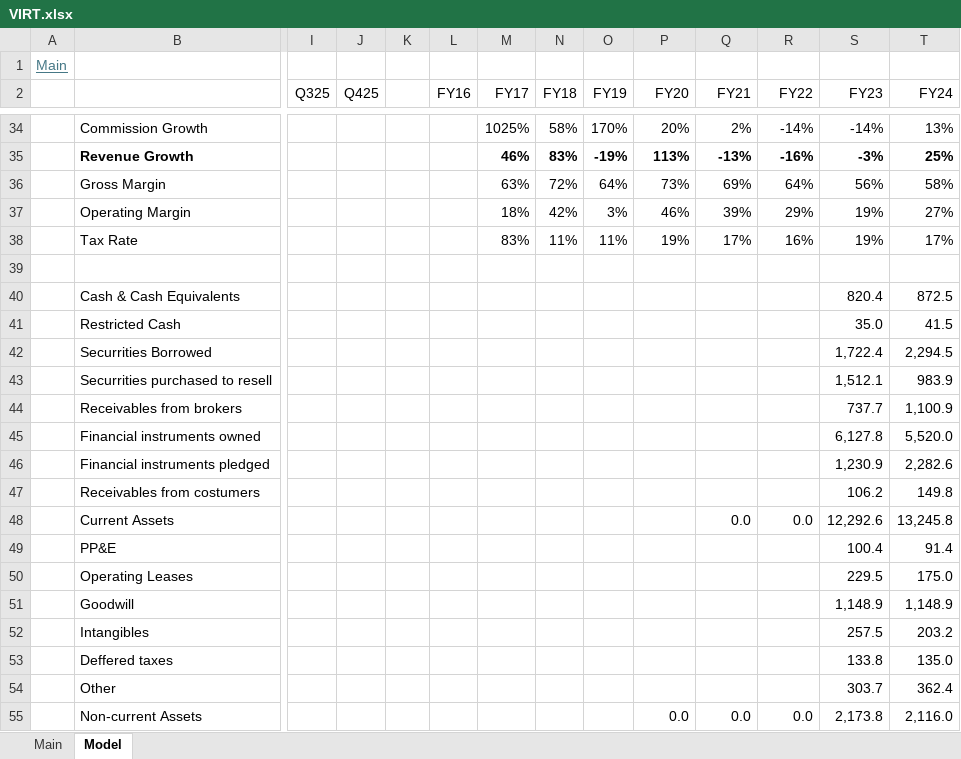
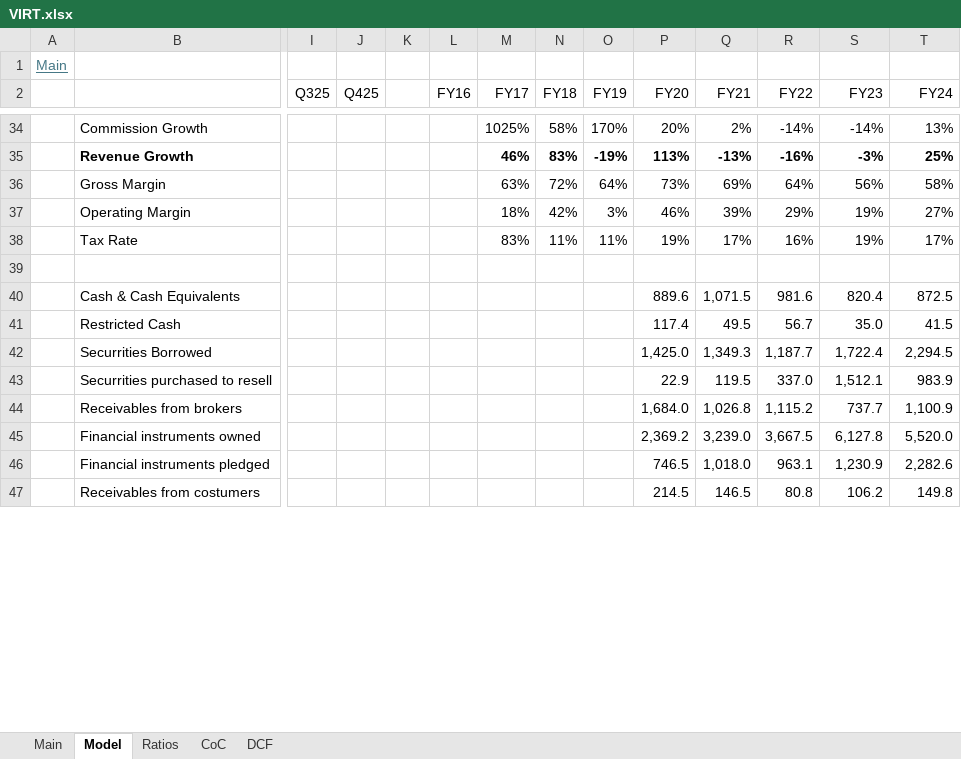
Before and after one commit to oscarsettje/Models, an Excel workbook: VIRT.xlsx, sheet Model, drawn as a sheet; only a part is shown, gaps mark what is left out; values as stored, in another font and other column widths than the file's, no borders; removed rows and columns are numbered as before the commit, all else as after; rows hold the shown columns only; the diff covers the shown part only; the diff names each change by its address in the sheet, - before the commit and + after, or states it on an @@ line.

```diff
--- a/VIRT.xlsx (sheet Model)
+++ b/VIRT.xlsx (sheet Model)
+sheet tab: Ratios
+sheet tab: CoC
+sheet tab: DCF
-P40 (FY20): (empty)
+P40 (FY20): 889.6
-Q40 (FY21): (empty)
+Q40 (FY21): 1,071.5
-R40 (FY22): (empty)
+R40 (FY22): 981.6
-P41 (FY20): (empty)
+P41 (FY20): 117.4
-Q41 (FY21): (empty)
+Q41 (FY21): 49.5
-R41 (FY22): (empty)
+R41 (FY22): 56.7
-P42 (FY20): (empty)
+P42 (FY20): 1,425.0
-Q42 (FY21): (empty)
+Q42 (FY21): 1,349.3
-R42 (FY22): (empty)
+R42 (FY22): 1,187.7
-P43 (FY20): (empty)
+P43 (FY20): 22.9
-Q43 (FY21): (empty)
+Q43 (FY21): 119.5
-R43 (FY22): (empty)
+R43 (FY22): 337.0
-P44 (FY20): (empty)
+P44 (FY20): 1,684.0
-Q44 (FY21): (empty)
+Q44 (FY21): 1,026.8
-R44 (FY22): (empty)
+R44 (FY22): 1,115.2
-P45 (FY20): (empty)
+P45 (FY20): 2,369.2
-Q45 (FY21): (empty)
+Q45 (FY21): 3,239.0
-R45 (FY22): (empty)
+R45 (FY22): 3,667.5
-P46 (FY20): (empty)
+P46 (FY20): 746.5
-Q46 (FY21): (empty)
+Q46 (FY21): 1,018.0
-R46 (FY22): (empty)
+R46 (FY22): 963.1
-P47 (FY20): (empty)
+P47 (FY20): 214.5
-Q47 (FY21): (empty)
+Q47 (FY21): 146.5
-R47 (FY22): (empty)
+R47 (FY22): 80.8
-row 48:  | Current Assets |  |  |  |  |  |  |  |  | 0.0 | 0.0 | 12,292.6 | 13,245.8
-row 49:  | PP&E |  |  |  |  |  |  |  |  |  |  | 100.4 | 91.4
-row 50:  | Operating Leases |  |  |  |  |  |  |  |  |  |  | 229.5 | 175.0
-row 51:  | Goodwill |  |  |  |  |  |  |  |  |  |  | 1,148.9 | 1,148.9
-row 52:  | Intangibles |  |  |  |  |  |  |  |  |  |  | 257.5 | 203.2
-row 53:  | Deffered taxes |  |  |  |  |  |  |  |  |  |  | 133.8 | 135.0
-row 54:  | Other |  |  |  |  |  |  |  |  |  |  | 303.7 | 362.4
-row 55:  | Non-current Assets |  |  |  |  |  |  |  | 0.0 | 0.0 | 0.0 | 2,173.8 | 2,116.0
```
Also changed, not shown: 16 added rows, 8 removed rows and 98 edited cells elsewhere in this sheet, charts or pictures, GES.xlsx, LPP.WA.xlsx, 1 other file.
